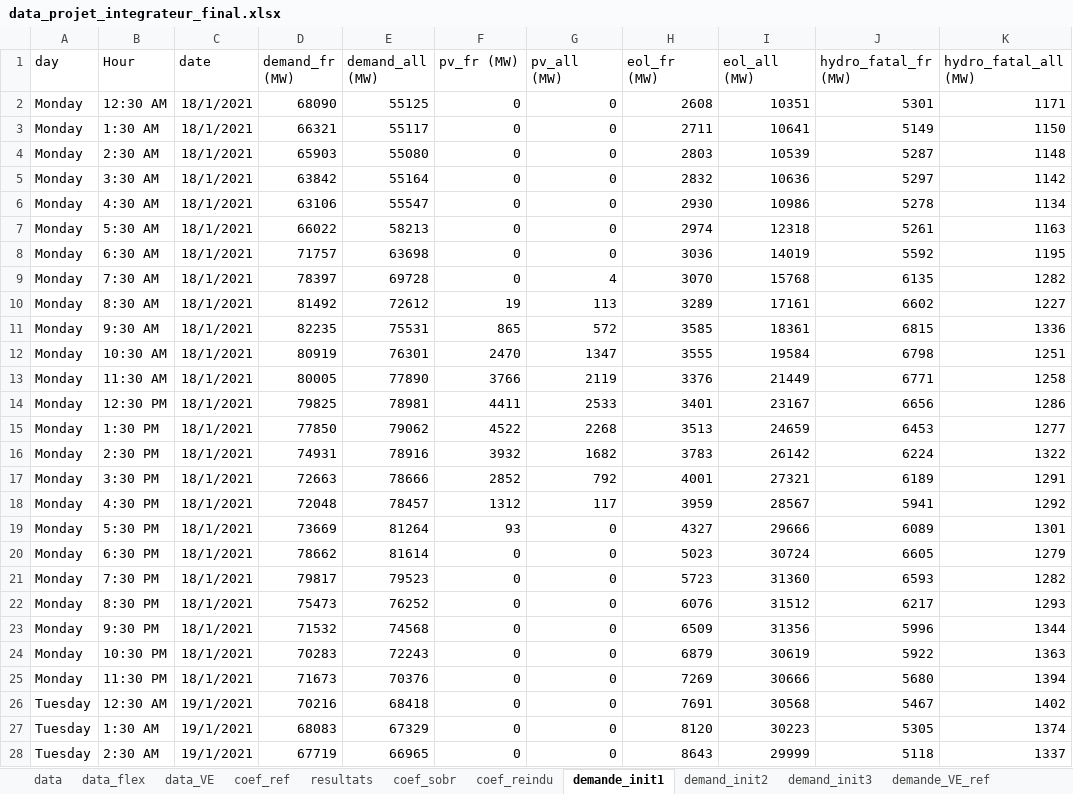
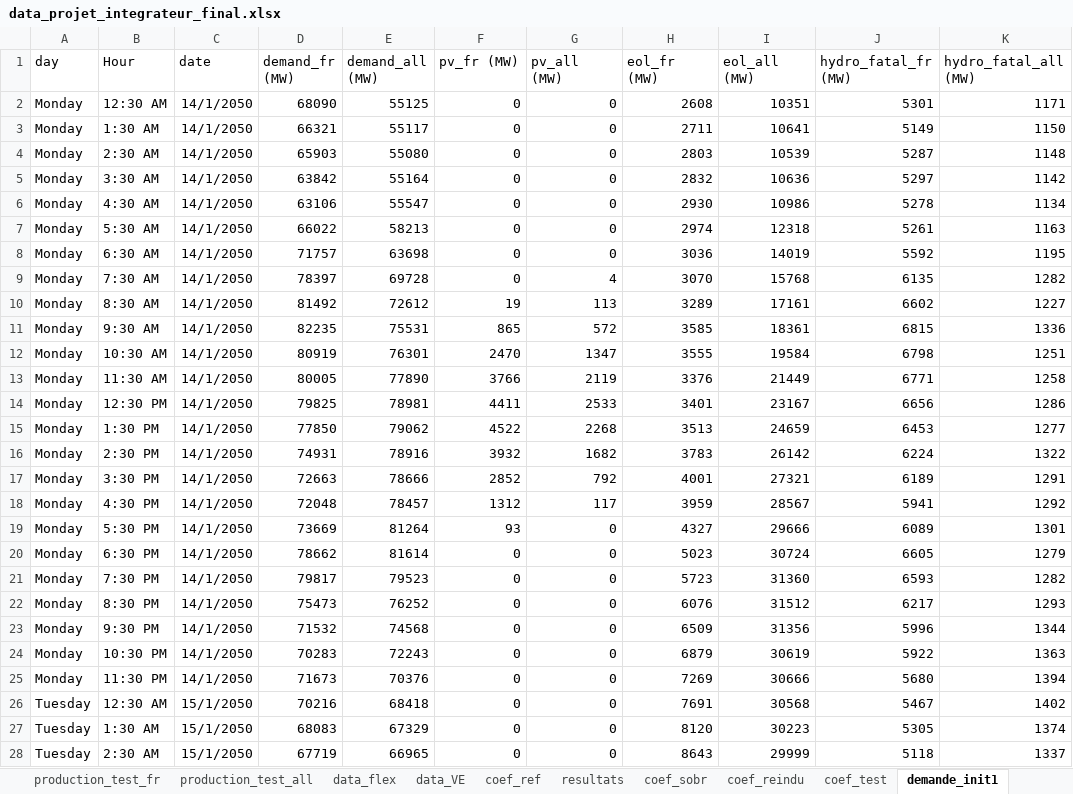
Before and after one commit to Vladeptres/Projet-integrateur, an Excel workbook: data_projet_integrateur_final.xlsx, sheet demande_init1, drawn as a sheet; only a part is shown; values as stored, in another font and other column widths than the file's, no borders; the diff covers the shown part only; the diff names each change by its address in the sheet, - before the commit and + after, or states it on an @@ line.

```diff
--- a/data_projet_integrateur_final.xlsx (sheet demande_init1)
+++ b/data_projet_integrateur_final.xlsx (sheet demande_init1)
+sheet tab: production_test_fr
+sheet tab: production_test_all
+sheet tab: coef_test
-C2:C25 (date): 18/1/2021
+C2:C25 (date): 14/1/2050
-C26:C28 (date): 19/1/2021
+C26:C28 (date): 15/1/2050
```
Also changed, not shown: 141 edited cells elsewhere in this sheet, sheet resultats, sheet demande_VE_sobr, sheet demand_init3, sheet demand_init2, other sheet tabs, 1 other file.
